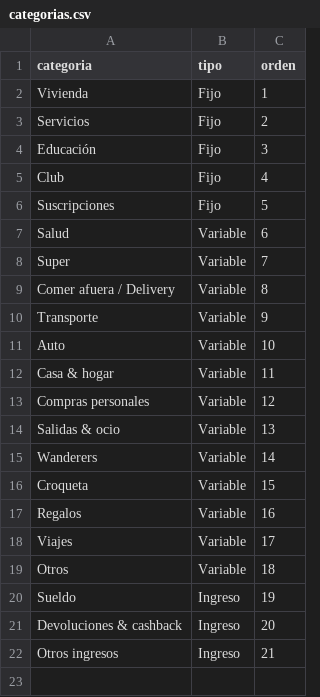
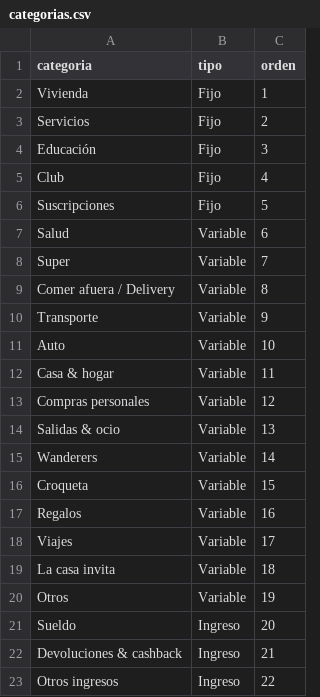
Before and after one commit to joacoguerrae/registro-gastos, a CSV file: config/categorias.csv, drawn as a sheet.

```diff
--- a/config/categorias.csv
+++ b/config/categorias.csv
@@ -18,5 +18,6 @@ Regalos,Variable,16
 Viajes,Variable,17
-Otros,Variable,18
-Sueldo,Ingreso,19
-Devoluciones & cashback,Ingreso,20
-Otros ingresos,Ingreso,21
+La casa invita,Variable,18
+Otros,Variable,19
+Sueldo,Ingreso,20
+Devoluciones & cashback,Ingreso,21
+Otros ingresos,Ingreso,22
```
Also changed, not shown: config/reglas_comercio.csv, data/fuentes/manual.csv, 9 other files.
